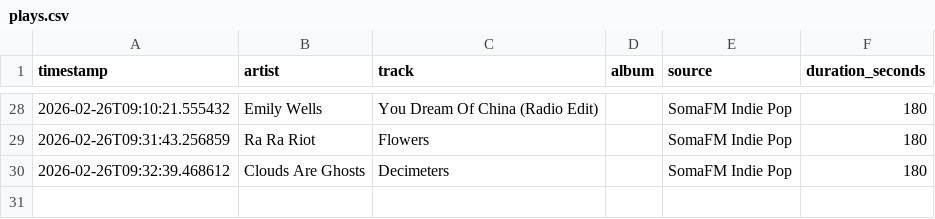
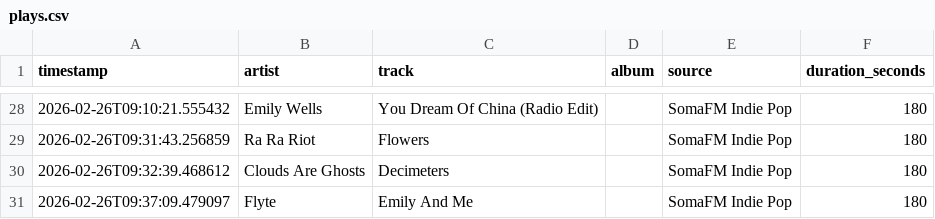
Before and after one commit to yusdesign/trier, a CSV file: music/plays.csv, drawn as a sheet; only a part is shown, gaps mark what is left out; the diff names each change by its address in the sheet, - before the commit and + after, or states it on an @@ line.

```diff
--- a/music/plays.csv
+++ b/music/plays.csv
+row 31: 2026-02-26T09:37:09.479097 | Flyte | Emily And Me |  | SomaFM Indie Pop | 180
```
Also changed, not shown: data/transactions.csv, 2 other files.
